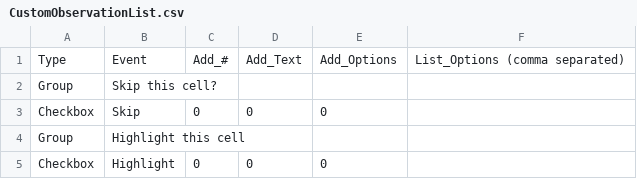
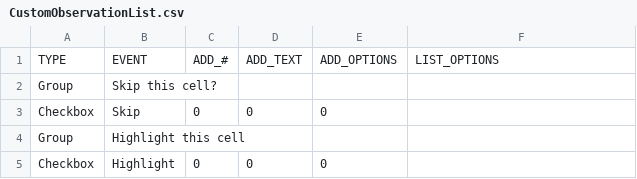
Before and after one commit to DaniBodor/MitoticScoring, a CSV file: CustomObservationList.csv, drawn as a sheet; only a part is shown.

Commit message:
removed separate ijm for obs list loading

```diff
--- a/CustomObservationList.csv
+++ b/CustomObservationList.csv
@@ -1,2 +1,2 @@
-Type,Event,Add_#,Add_Text,Add_Options,List_Options (comma separated)
+TYPE,EVENT,ADD_#,ADD_TEXT,ADD_OPTIONS,LIST_OPTIONS
 Group,Skip this cell?,,,,
```
Also changed, not shown: 1 other file.
